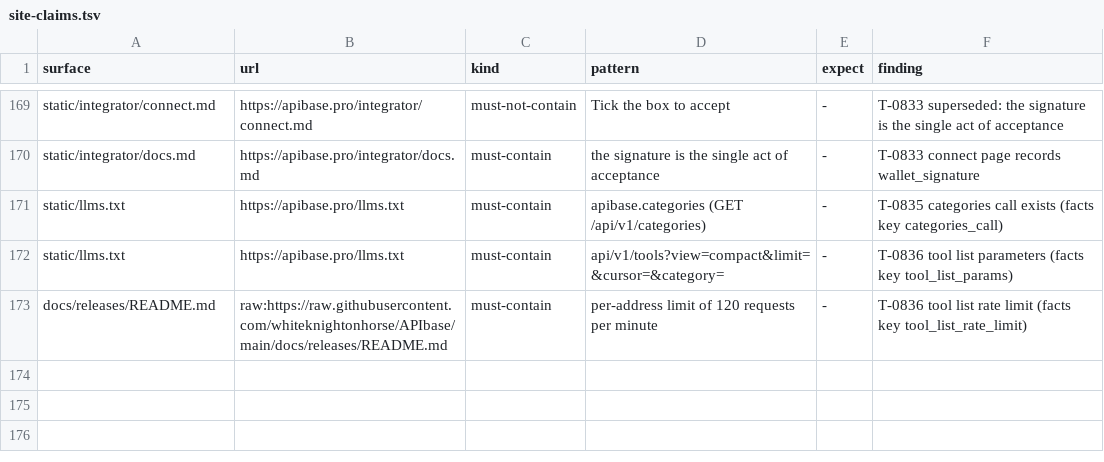
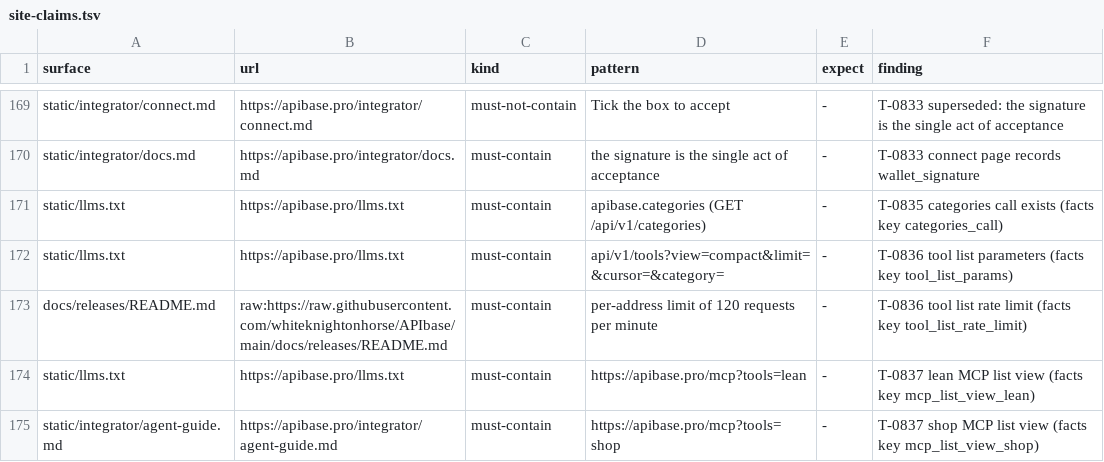
Before and after one commit to whiteknightonhorse/APIbase, a TSV file: config/site-claims.tsv, drawn as a sheet; only a part is shown, gaps mark what is left out; the diff names each change by its address in the sheet, - before the commit and + after, or states it on an @@ line.

```diff
--- a/config/site-claims.tsv
+++ b/config/site-claims.tsv
+row 174: static/llms.txt | https://apibase.pro/llms.txt | must-contain | https://apibase.pro/mcp?tools=lean | - | T-0837 lean MCP list view (facts key mcp_list_view_lean)
+row 175: static/integrator/agent-guide.md | https://apibase.pro/integrator/agent-guide.md | must-contain | https://apibase.pro/mcp?tools=shop | - | T-0837 shop MCP list view (facts key mcp_list_view_shop)
```
Also changed, not shown: 20 other files.
